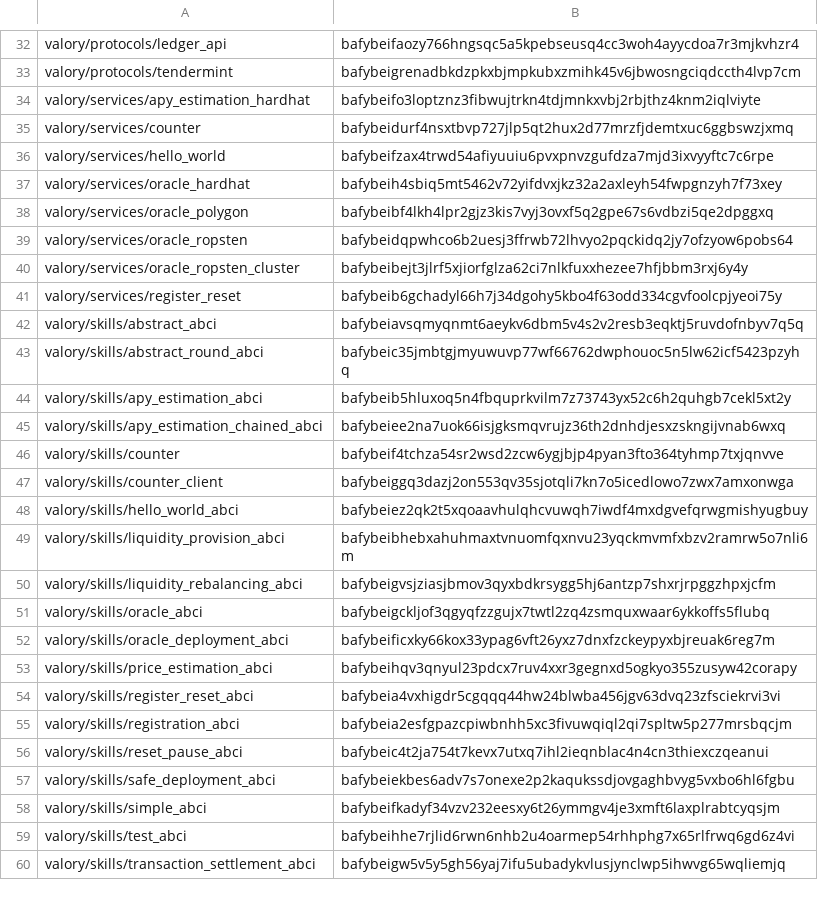
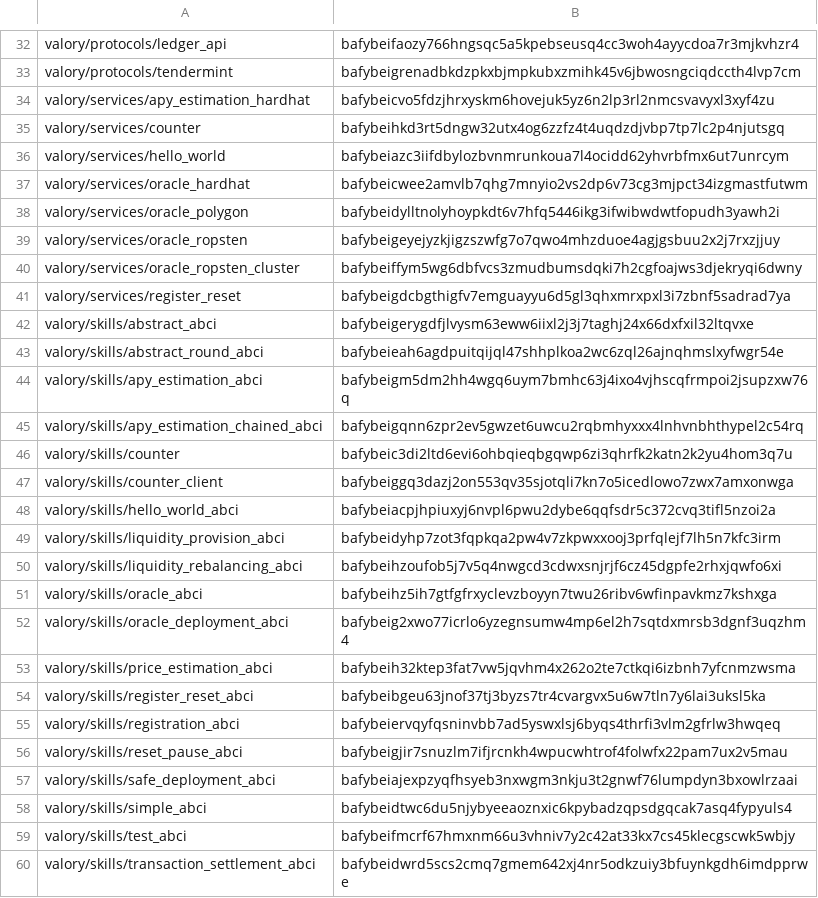
Before and after one commit to valory-xyz/open-autonomy, a CSV file: packages/hashes.csv, drawn as a sheet; only a part is shown, gaps mark what is left out; the diff covers the shown part only.

```diff
--- a/packages/hashes.csv
+++ b/packages/hashes.csv
@@ -33,28 +33,28 @@ valory/protocols/ledger_api,bafybeifaozy766hngsqc5a5kpebseusq4cc3woh4ayycdoa7r3m
 valory/protocols/tendermint,bafybeigrenadbkdzpkxbjmpkubxzmihk45v6jbwosngciqdccth4lvp7cm
-valory/services/apy_estimation_hardhat,bafybeifo3loptznz3fibwujtrkn4tdjmnkxvbj2rbjthz4knm2iqlviyte
-valory/services/counter,bafybeidurf4nsxtbvp727jlp5qt2hux2d77mrzfjdemtxuc6ggbswzjxmq
-valory/services/hello_world,bafybeifzax4trwd54afiyuuiu6pvxpnvzgufdza7mjd3ixvyyftc7c6rpe
-valory/services/oracle_hardhat,bafybeih4sbiq5mt5462v72yifdvxjkz32a2axleyh54fwpgnzyh7f73xey
-valory/services/oracle_polygon,bafybeibf4lkh4lpr2gjz3kis7vyj3ovxf5q2gpe67s6vdbzi5qe2dpggxq
-valory/services/oracle_ropsten,bafybeidqpwhco6b2uesj3ffrwb72lhvyo2pqckidq2jy7ofzyow6pobs64
-valory/services/oracle_ropsten_cluster,bafybeibejt3jlrf5xjiorfglza62ci7nlkfuxxhezee7hfjbbm3rxj6y4y
-valory/services/register_reset,bafybeib6gchadyl66h7j34dgohy5kbo4f63odd334cgvfoolcpjyeoi75y
-valory/skills/abstract_abci,bafybeiavsqmyqnmt6aeykv6dbm5v4s2v2resb3eqktj5ruvdofnbyv7q5q
-valory/skills/abstract_round_abci,bafybeic35jmbtgjmyuwuvp77wf66762dwphouoc5n5lw62icf5423pzyhq
-valory/skills/apy_estimation_abci,bafybeib5hluxoq5n4fbquprkvilm7z73743yx52c6h2quhgb7cekl5xt2y
-valory/skills/apy_estimation_chained_abci,bafybeiee2na7uok66isjgksmqvrujz36th2dnhdjesxzskngijvnab6wxq
-valory/skills/counter,bafybeif4tchza54sr2wsd2zcw6ygjbjp4pyan3fto364tyhmp7txjqnvve
+valory/services/apy_estimation_hardhat,bafybeicvo5fdzjhrxyskm6hovejuk5yz6n2lp3rl2nmcsvavyxl3xyf4zu
+valory/services/counter,bafybeihkd3rt5dngw32utx4og6zzfz4t4uqdzdjvbp7tp7lc2p4njutsgq
+valory/services/hello_world,bafybeiazc3iifdbylozbvnmrunkoua7l4ocidd62yhvrbfmx6ut7unrcym
+valory/services/oracle_hardhat,bafybeicwee2amvlb7qhg7mnyio2vs2dp6v73cg3mjpct34izgmastfutwm
+valory/services/oracle_polygon,bafybeidylltnolyhoypkdt6v7hfq5446ikg3ifwibwdwtfopudh3yawh2i
+valory/services/oracle_ropsten,bafybeigeyejyzkjigzszwfg7o7qwo4mhzduoe4agjgsbuu2x2j7rxzjjuy
+valory/services/oracle_ropsten_cluster,bafybeiffym5wg6dbfvcs3zmudbumsdqki7h2cgfoajws3djekryqi6dwny
+valory/services/register_reset,bafybeigdcbgthigfv7emguayyu6d5gl3qhxmrxpxl3i7zbnf5sadrad7ya
+valory/skills/abstract_abci,bafybeigerygdfjlvysm63eww6iixl2j3j7taghj24x66dxfxil32ltqvxe
+valory/skills/abstract_round_abci,bafybeieah6agdpuitqijql47shhplkoa2wc6zql26ajnqhmslxyfwgr54e
+valory/skills/apy_estimation_abci,bafybeigm5dm2hh4wgq6uym7bmhc63j4ixo4vjhscqfrmpoi2jsupzxw76q
+valory/skills/apy_estimation_chained_abci,bafybeigqnn6zpr2ev5gwzet6uwcu2rqbmhyxxx4lnhvnbhthypel2c54rq
+valory/skills/counter,bafybeic3di2ltd6evi6ohbqieqbgqwp6zi3qhrfk2katn2k2yu4hom3q7u
 valory/skills/counter_client,bafybeiggq3dazj2on553qv35sjotqli7kn7o5icedlowo7zwx7amxonwga
-valory/skills/hello_world_abci,bafybeiez2qk2t5xqoaavhulqhcvuwqh7iwdf4mxdgvefqrwgmishyugbuy
-valory/skills/liquidity_provision_abci,bafybeibhebxahuhmaxtvnuomfqxnvu23yqckmvmfxbzv2ramrw5o7nli6m
-valory/skills/liquidity_rebalancing_abci,bafybeigvsjziasjbmov3qyxbdkrsygg5hj6antzp7shxrjrpggzhpxjcfm
-valory/skills/oracle_abci,bafybeigckljof3qgyqfzzgujx7twtl2zq4zsmquxwaar6ykkoffs5flubq
-valory/skills/oracle_deployment_abci,bafybeificxky66kox33ypag6vft26yxz7dnxfzckeypyxbjreuak6reg7m
-valory/skills/price_estimation_abci,bafybeihqv3qnyul23pdcx7ruv4xxr3gegnxd5ogkyo355zusyw42corapy
-valory/skills/register_reset_abci,bafybeia4vxhigdr5cgqqq44hw24blwba456jgv63dvq23zfsciekrvi3vi
-valory/skills/registration_abci,bafybeia2esfgpazcpiwbnhh5xc3fivuwqiql2qi7spltw5p277mrsbqcjm
-valory/skills/reset_pause_abci,bafybeic4t2ja754t7kevx7utxq7ihl2ieqnblac4n4cn3thiexczqeanui
-valory/skills/safe_deployment_abci,bafybeiekbes6adv7s7onexe2p2kaqukssdjovgaghbvyg5vxbo6hl6fgbu
-valory/skills/simple_abci,bafybeifkadyf34vzv232eesxy6t26ymmgv4je3xmft6laxplrabtcyqsjm
-valory/skills/test_abci,bafybeihhe7rjlid6rwn6nhb2u4oarmep54rhhphg7x65rlfrwq6gd6z4vi
-valory/skills/transaction_settlement_abci,bafybeigw5v5y5gh56yaj7ifu5ubadykvlusjynclwp5ihwvg65wqliemjq
+valory/skills/hello_world_abci,bafybeiacpjhpiuxyj6nvpl6pwu2dybe6qqfsdr5c372cvq3tifl5nzoi2a
+valory/skills/liquidity_provision_abci,bafybeidyhp7zot3fqpkqa2pw4v7zkpwxxooj3prfqlejf7lh5n7kfc3irm
+valory/skills/liquidity_rebalancing_abci,bafybeihzoufob5j7v5q4nwgcd3cdwxsnjrjf6cz45dgpfe2rhxjqwfo6xi
+valory/skills/oracle_abci,bafybeihz5ih7gtfgfrxyclevzboyyn7twu26ribv6wfinpavkmz7kshxga
+valory/skills/oracle_deployment_abci,bafybeig2xwo77icrlo6yzegnsumw4mp6el2h7sqtdxmrsb3dgnf3uqzhm4
+valory/skills/price_estimation_abci,bafybeih32ktep3fat7vw5jqvhm4x262o2te7ctkqi6izbnh7yfcnmzwsma
+valory/skills/register_reset_abci,bafybeibgeu63jnof37tj3byzs7tr4cvargvx5u6w7tln7y6lai3uksl5ka
+valory/skills/registration_abci,bafybeiervqyfqsninvbb7ad5yswxlsj6byqs4thrfi3vlm2gfrlw3hwqeq
+valory/skills/reset_pause_abci,bafybeigjir7snuzlm7ifjrcnkh4wpucwhtrof4folwfx22pam7ux2v5mau
+valory/skills/safe_deployment_abci,bafybeiajexpzyqfhsyeb3nxwgm3nkju3t2gnwf76lumpdyn3bxowlrzaai
+valory/skills/simple_abci,bafybeidtwc6du5njybyeeaoznxic6kpybadzqpsdgqcak7asq4fypyuls4
+valory/skills/test_abci,bafybeifmcrf67hmxnm66u3vhniv7y2c42at33kx7cs45klecgscwk5wbjy
+valory/skills/transaction_settlement_abci,bafybeidwrd5scs2cmq7gmem642xj4nr5odkzuiy3bfuynkgdh6imdpprwe
```
Also changed, not shown: 11 edited cells elsewhere in this file, 37 other files.
